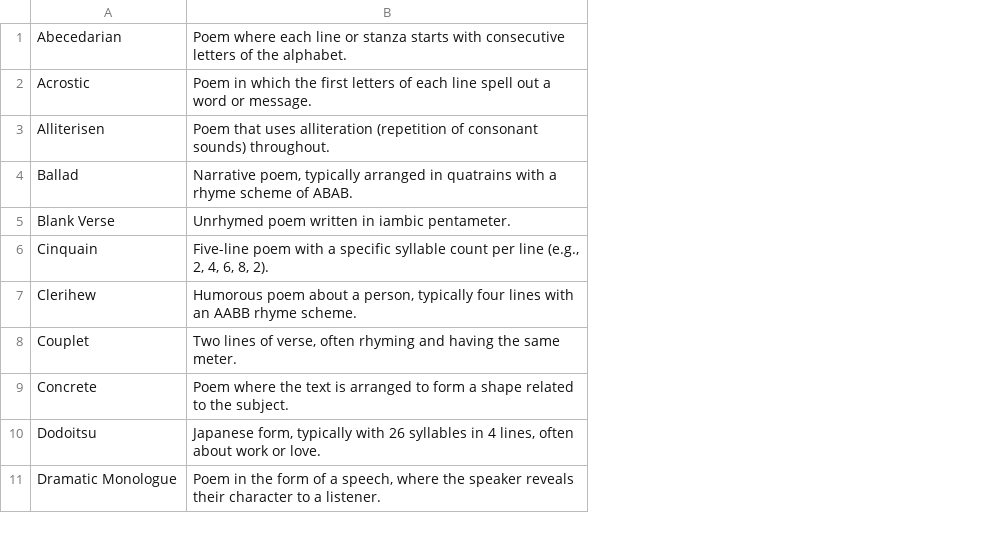
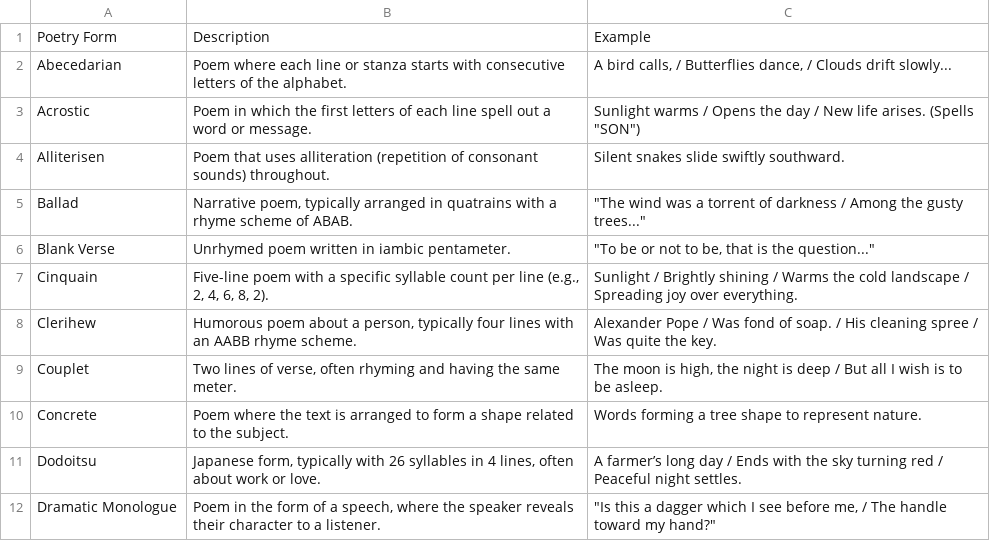
Before and after one commit to maruguMo/MicroPoetry, a CSV file: PoetryForms.csv, drawn as a sheet; only a part is shown; addresses are those after the commit; the diff covers the shown part only; the diff names each change by its address in the sheet, - before the commit and + after, or states it on an @@ line.

Commit message:
Enhance the poetry forms modal

```diff
--- a/PoetryForms.csv
+++ b/PoetryForms.csv
+column C, rows 2-12: A bird calls, / Butterflies dance, / Clouds drift slowly... | Sunlight warms / Opens the day / New life arises. (Spells "SON") | Silent snakes slide swiftly southward. | "The wind was a torrent of darkness / Among the gusty trees..." | "To be or not to be, that is the question..." | Sunlight / Brightly shining / Warms the cold landscape / Spreading joy over everything. | Alexander Pope / Was fond of soap. / His cleaning spree / Was quite the key. | The moon is high, the night is deep / But all I wish is to be asleep. | Words forming a tree shape to represent nature. | A farmer’s long day / Ends with the sky turning red / Peaceful night settles. | "Is this a dagger which I see before me, / The handle toward my hand?"
+row 1: Poetry Form | Description | Example
```
Also changed, not shown: 1 added row, 9 removed rows and 5 edited cells elsewhere in this file, 5 other files.
